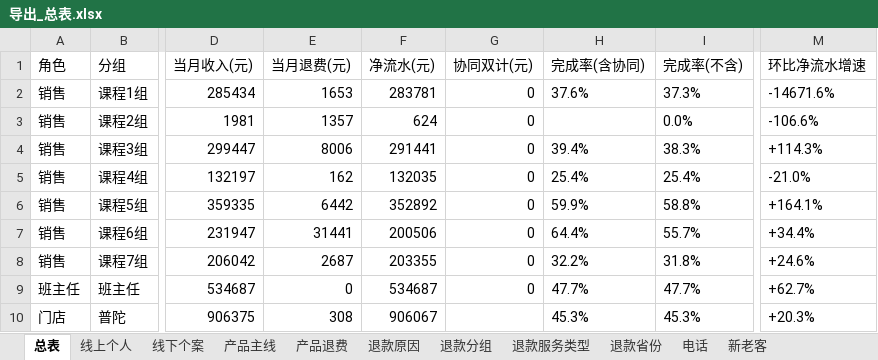
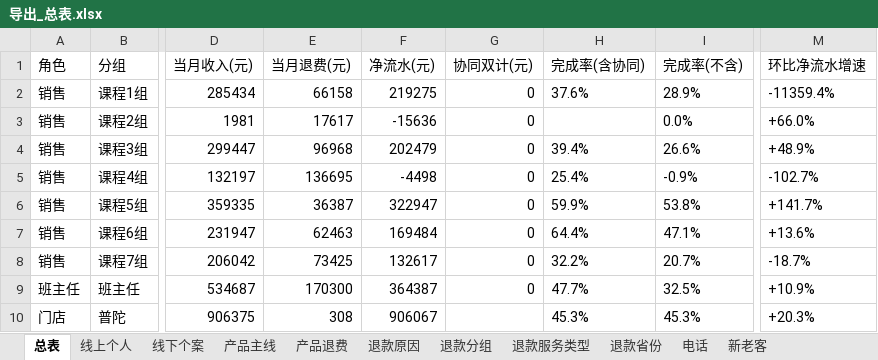
Before and after one commit to fannyqian/my-dashbord-for-guanxin, an Excel workbook: 导出_总表.xlsx, sheet 总表, drawn as a sheet; only a part is shown, gaps mark what is left out; values as stored, in another font and other column widths than the file's, no borders; the diff covers the shown part only; the diff names each change by its address in the sheet, - before the commit and + after, or states it on an @@ line.

```diff
--- a/导出_总表.xlsx (sheet 总表)
+++ b/导出_总表.xlsx (sheet 总表)
-E2 (当月退费(元)): 1653
+E2 (当月退费(元)): 66158
-F2 (净流水(元)): 283781
+F2 (净流水(元)): 219275
-I2 (完成率(不含)): 37.3%
+I2 (完成率(不含)): 28.9%
-M2 (环比净流水增速): -14671.6%
+M2 (环比净流水增速): -11359.4%
-E3 (当月退费(元)): 1357
+E3 (当月退费(元)): 17617
-F3 (净流水(元)): 624
+F3 (净流水(元)): -15636
-M3 (环比净流水增速): -106.6%
+M3 (环比净流水增速): +66.0%
-E4 (当月退费(元)): 8006
+E4 (当月退费(元)): 96968
-F4 (净流水(元)): 291441
+F4 (净流水(元)): 202479
-I4 (完成率(不含)): 38.3%
+I4 (完成率(不含)): 26.6%
-M4 (环比净流水增速): +114.3%
+M4 (环比净流水增速): +48.9%
-E5 (当月退费(元)): 162
+E5 (当月退费(元)): 136695
-F5 (净流水(元)): 132035
+F5 (净流水(元)): -4498
-I5 (完成率(不含)): 25.4%
+I5 (完成率(不含)): -0.9%
-M5 (环比净流水增速): -21.0%
+M5 (环比净流水增速): -102.7%
-E6 (当月退费(元)): 6442
+E6 (当月退费(元)): 36387
-F6 (净流水(元)): 352892
+F6 (净流水(元)): 322947
-I6 (完成率(不含)): 58.8%
+I6 (完成率(不含)): 53.8%
-M6 (环比净流水增速): +164.1%
+M6 (环比净流水增速): +141.7%
-E7 (当月退费(元)): 31441
+E7 (当月退费(元)): 62463
-F7 (净流水(元)): 200506
+F7 (净流水(元)): 169484
-I7 (完成率(不含)): 55.7%
+I7 (完成率(不含)): 47.1%
-M7 (环比净流水增速): +34.4%
+M7 (环比净流水增速): +13.6%
-E8 (当月退费(元)): 2687
+E8 (当月退费(元)): 73425
-F8 (净流水(元)): 203355
+F8 (净流水(元)): 132617
-I8 (完成率(不含)): 31.8%
+I8 (完成率(不含)): 20.7%
-M8 (环比净流水增速): +24.6%
+M8 (环比净流水增速): -18.7%
-E9 (当月退费(元)): 0
+E9 (当月退费(元)): 170300
-F9 (净流水(元)): 534687
+F9 (净流水(元)): 364387
-I9 (完成率(不含)): 47.7%
+I9 (完成率(不含)): 32.5%
-M9 (环比净流水增速): +62.7%
+M9 (环比净流水增速): +10.9%
```
Also changed, not shown: 80 edited cells elsewhere in this sheet, sheet 退款分组, sheet 线上个人, sheet 线下个案, sheet 退款省份, sheet 新老客, sheet 退款服务类型, 2 more sheets, 产品分析_导出.xlsx, 导出_按分组.xlsx, 5 other files.
